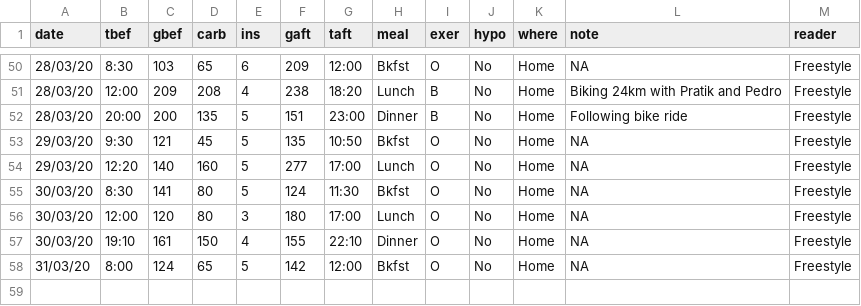
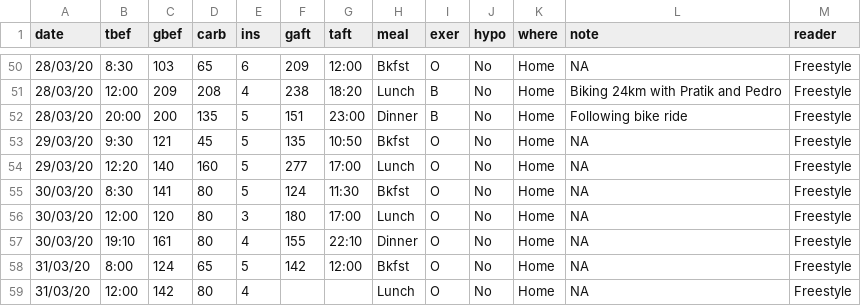
Before and after one commit to rscherrer/Sugar, a CSV file: sugar.csv, drawn as a sheet; only a part is shown, gaps mark what is left out; the diff names each change by its address in the sheet, - before the commit and + after, or states it on an @@ line.

Commit message:
lunch

```diff
--- a/sugar.csv
+++ b/sugar.csv
-D57 (carb): 150
+D57 (carb): 80
+row 59: 31/03/20 | 12:00 | 142 | 80 | 4 |  |  | Lunch | O | No | Home | NA | Freestyle
```
